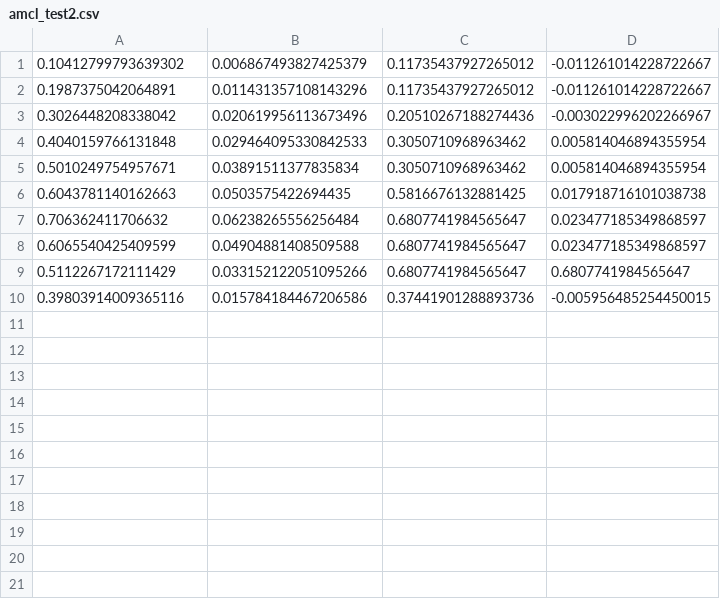
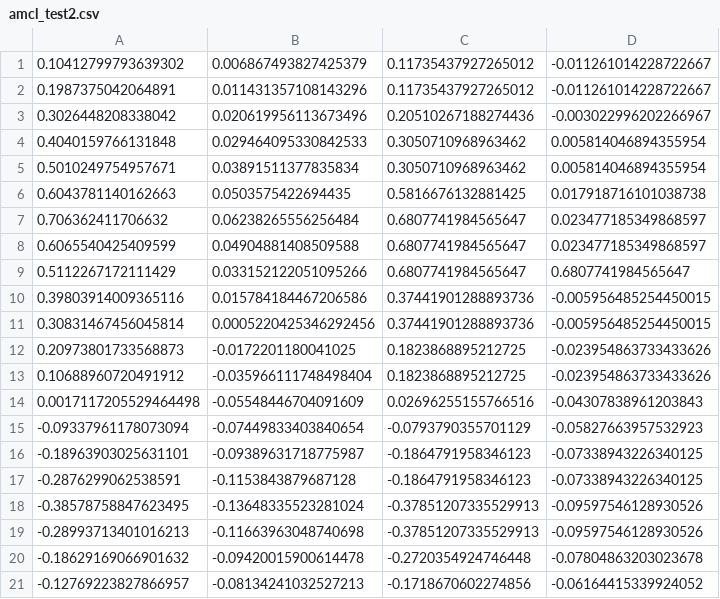
Before and after one commit to luppyfox/Mobile_Manipulator, a CSV file: navigation/csv/amcl_test2.csv, drawn as a sheet; the diff names each change by its address in the sheet, - before the commit and + after, or states it on an @@ line.

Commit message:
new testing amcl ddata

```diff
--- a/navigation/csv/amcl_test2.csv
+++ b/navigation/csv/amcl_test2.csv
+row 11: 0.30831467456045814 | 0.0005220425346292456 | 0.37441901288893736 | -0.005956485254450015
+row 12: 0.20973801733568873 | -0.0172201180041025 | 0.1823868895212725 | -0.023954863733433626
+row 13: 0.10688960720491912 | -0.035966111748498404 | 0.1823868895212725 | -0.023954863733433626
+row 14: 0.0017117205529464498 | -0.05548446704091609 | 0.02696255155766516 | -0.04307838961203843
+row 15: -0.09337961178073094 | -0.07449833403840654 | -0.0793790355701129 | -0.05827663957532923
+row 16: -0.18963903025631101 | -0.09389631718775987 | -0.1864791958346123 | -0.07338943226340125
+row 17: -0.2876299062538591 | -0.1153843879687128 | -0.1864791958346123 | -0.07338943226340125
+row 18: -0.38578758847623495 | -0.13648335523281024 | -0.37851207335529913 | -0.09597546128930526
+row 19: -0.28993713401016213 | -0.11663963048740698 | -0.37851207335529913 | -0.09597546128930526
+row 20: -0.18629169066901632 | -0.09420015900614478 | -0.2720354924746448 | -0.07804863203023678
+row 21: -0.12769223827866957 | -0.08134241032527213 | -0.1718670602274856 | -0.06164415339924052
```
